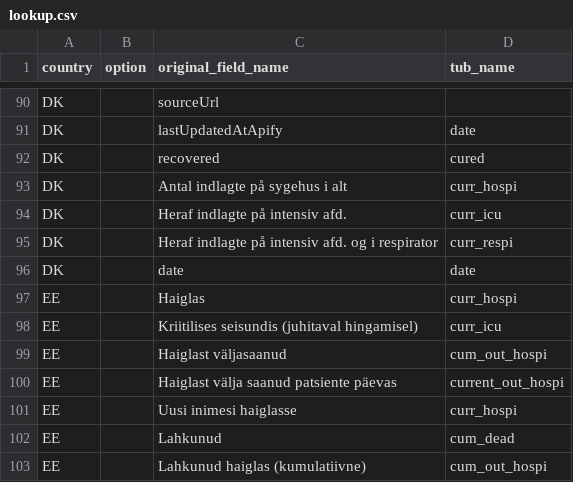
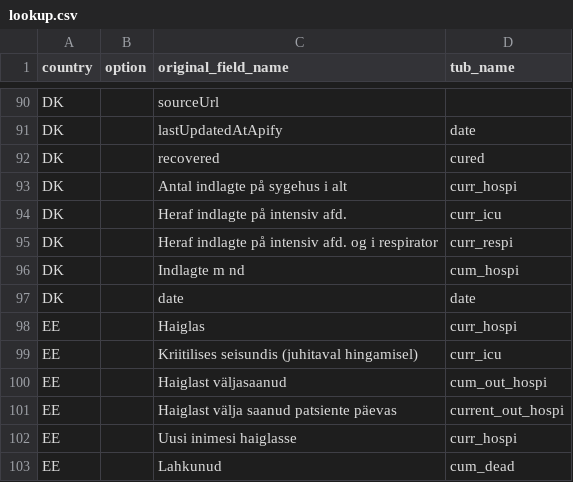
Before and after one commit to clementlefevre/Checker-Covid, a CSV file: data/lookup.csv, drawn as a sheet; only a part is shown, gaps mark what is left out; the shorter side is filled out with more unchanged rows; the diff names each change by its address in the sheet, - before the commit and + after, or states it on an @@ line.

Commit message:
Add cum_hospi and cum_icu for DK

```diff
--- a/data/lookup.csv
+++ b/data/lookup.csv
+row 96: DK |  | Indlagte m nd | cum_hospi
```
Also changed, not shown: 7 other files.
